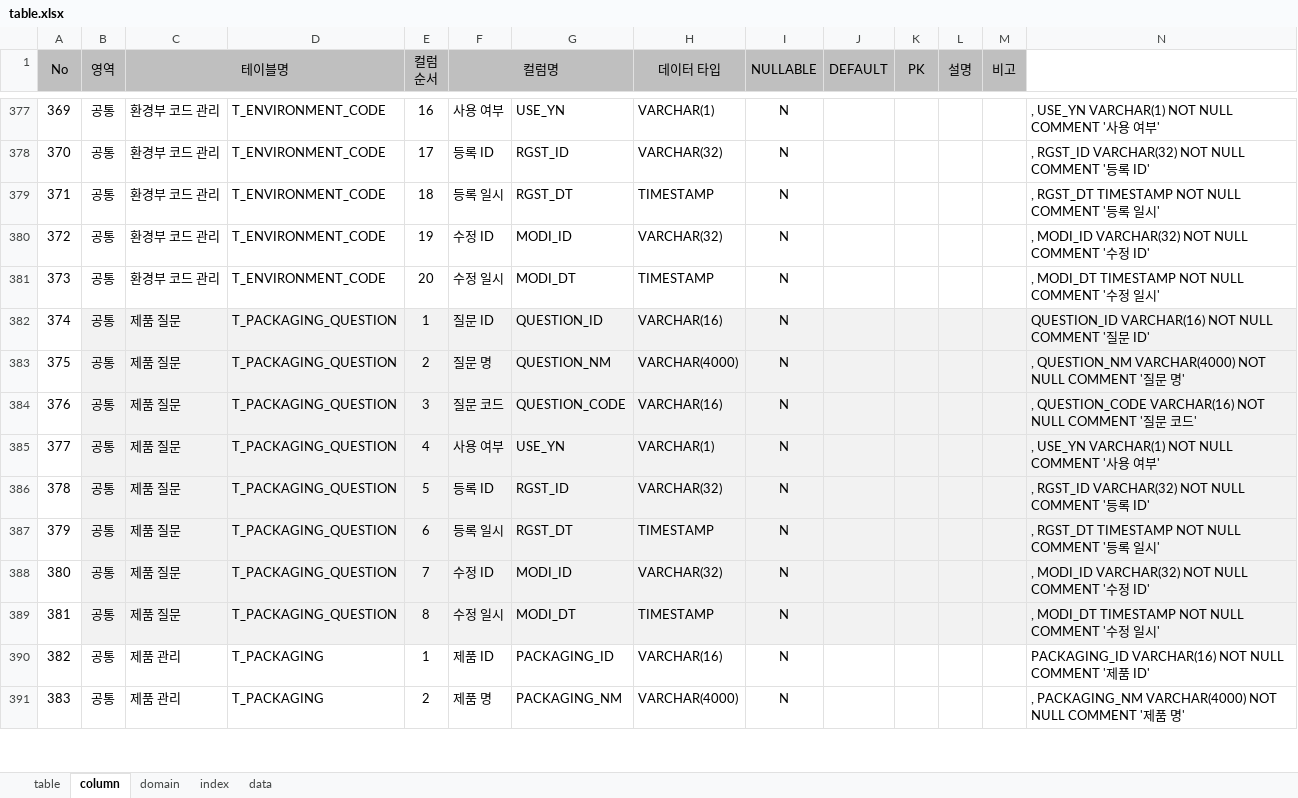
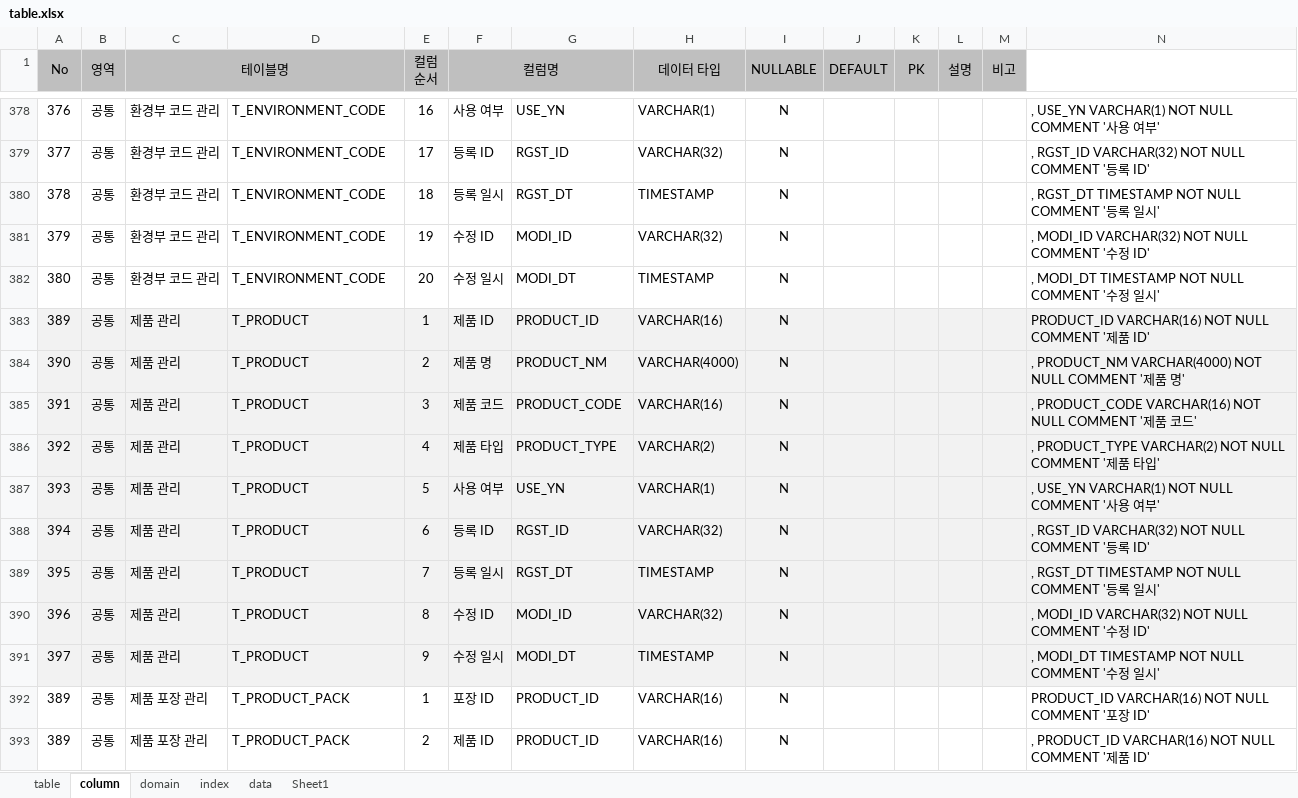
Before and after one commit to jinix55/SubProjsct, an Excel workbook: SubProject/script/table.xlsx, sheet column, drawn as a sheet; only a part is shown, gaps mark what is left out; values as stored, in another font and other column widths than the file's, no borders; addresses are those after the commit; the diff covers the shown part only; the diff names each change by its address in the sheet, - before the commit and + after, or states it on an @@ line.

```diff
--- a/SubProject/script/table.xlsx (sheet column)
+++ b/SubProject/script/table.xlsx (sheet column)
+sheet tab: Sheet1
@@ column A (No) renumbered from row 352 down @@
-A383:A385 fill: none
+A383:A385 fill: #F2F2F2
-C383:C385 (테이블명): 제품 질문
+C383:C385 (테이블명): 제품 관리
-D383:D385: T_PACKAGING_QUESTION
+D383:D385: T_PRODUCT
-F383 (컬럼명): 질문 ID
+F383 (컬럼명): 제품 ID
-G383: QUESTION_ID
+G383: PRODUCT_ID
-N383: QUESTION_ID VARCHAR(16) NOT NULL COMMENT '질문 ID'
+N383: PRODUCT_ID VARCHAR(16) NOT NULL COMMENT '제품 ID'
-F384 (컬럼명): 질문 명
+F384 (컬럼명): 제품 명
-G384: QUESTION_NM
+G384: PRODUCT_NM
-N384: , QUESTION_NM VARCHAR(4000) NOT NULL COMMENT '질문 명…
+N384: , PRODUCT_NM VARCHAR(4000) NOT NULL COMMENT '제품 명…
-F385 (컬럼명): 질문 코드
+F385 (컬럼명): 제품 코드
-G385: QUESTION_CODE
+G385: PRODUCT_CODE
-N385: , QUESTION_CODE VARCHAR(16) NOT NULL COMMENT '질문 코…
+N385: , PRODUCT_CODE VARCHAR(16) NOT NULL COMMENT '제품 코…
+row 386: 392 | 공통 | 제품 관리 | T_PRODUCT | 4 | 제품 타입 | PRODUCT_TYPE | VARCHAR(2) | N |  |  |  |  | , PRODUCT_TYPE VARCHAR(2) NOT NULL COMMENT '제품 타입'
-A387:A391 fill: none
+A387:A391 fill: #F2F2F2
-C387:C391 (테이블명): 제품 질문
+C387:C391 (테이블명): 제품 관리
-D387:D391: T_PACKAGING_QUESTION
+D387:D391: T_PRODUCT
-E387 (컬럼 순서): 4
+E387 (컬럼 순서): 5
-E388 (컬럼 순서): 5
+E388 (컬럼 순서): 6
-E389 (컬럼 순서): 6
+E389 (컬럼 순서): 7
-E390 (컬럼 순서): 7
+E390 (컬럼 순서): 8
-E391 (컬럼 순서): 8
+E391 (컬럼 순서): 9
-C392:C393 (테이블명): 제품 관리
+C392:C393 (테이블명): 제품 포장 관리
-D392:D393: T_PACKAGING
+D392:D393: T_PRODUCT_PACK
-F392 (컬럼명): 제품 ID
+F392 (컬럼명): 포장 ID
-G392: PACKAGING_ID
+G392: PRODUCT_ID
-N392: PACKAGING_ID VARCHAR(16) NOT NULL COMMENT '제품 ID'
+N392: PRODUCT_ID VARCHAR(16) NOT NULL COMMENT '포장 ID'
-F393 (컬럼명): 제품 명
+F393 (컬럼명): 제품 ID
-G393: PACKAGING_NM
+G393: PRODUCT_ID
-H393 (데이터 타입): VARCHAR(4000)
+H393 (데이터 타입): VARCHAR(16)
-N393: , PACKAGING_NM VARCHAR(4000) NOT NULL COMMENT '제품 명'
+N393: , PRODUCT_ID VARCHAR(16) NOT NULL COMMENT '제품 ID'
```
Also changed, not shown: 4 added rows and 31 edited cells elsewhere in this sheet, sheet data, sheet domain, sheet index, sheet table, formulas that keep their value, 1 other file.
